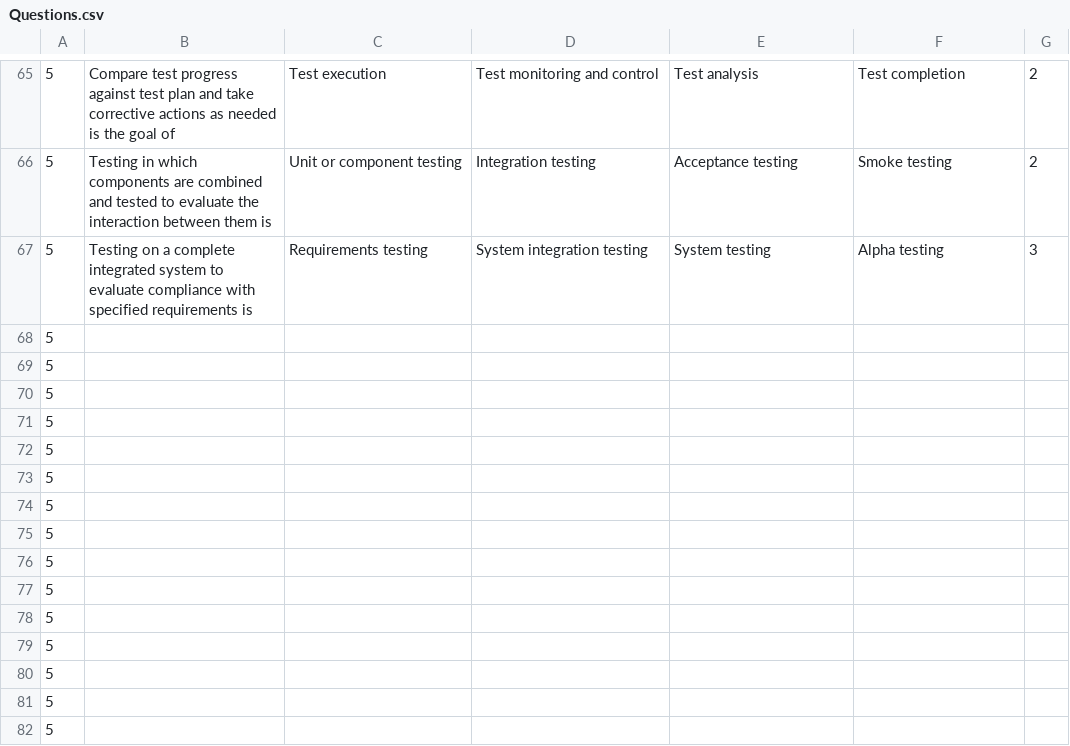
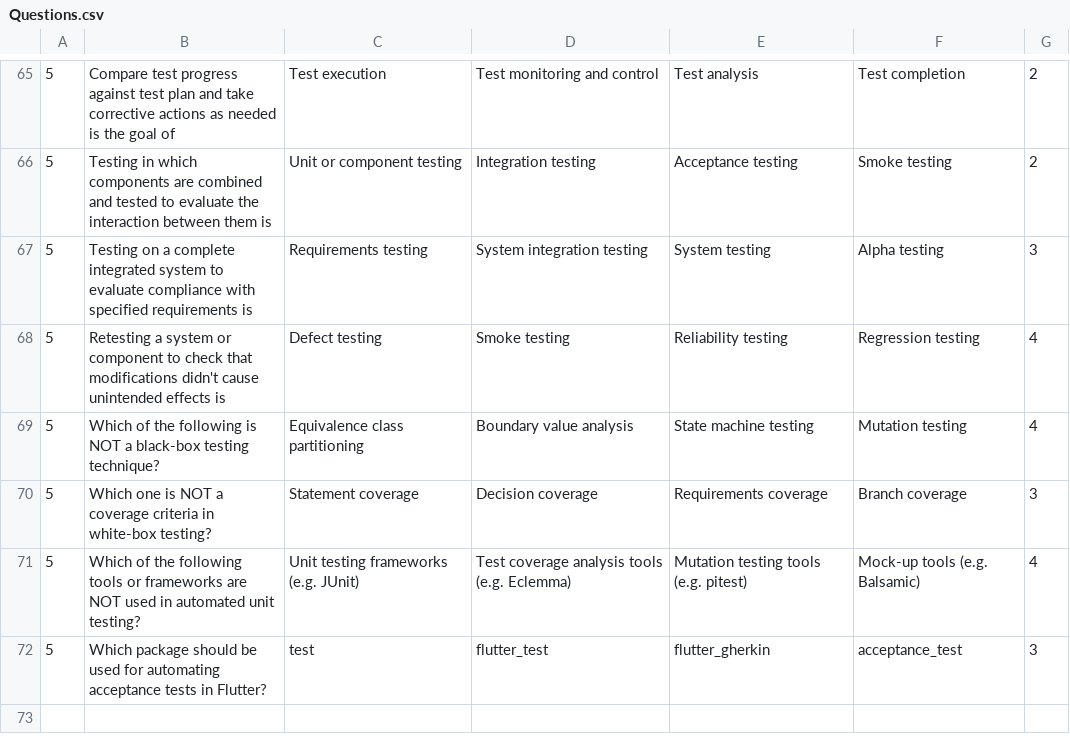
Before and after one commit to Fabio-A-Sa/Y2S2-SoftwareEngineer, a CSV file: KaooTime/data/Questions.csv, drawn as a sheet; only a part is shown, gaps mark what is left out; removed rows and columns are numbered as before the commit, all else as after; the diff names each change by its address in the sheet, - before the commit and + after, or states it on an @@ line.

Commit message:
added some questions

```diff
--- a/KaooTime/data/Questions.csv
+++ b/KaooTime/data/Questions.csv
-row 68: 5
-row 69: 5
-row 70: 5
-row 71: 5
-row 72: 5
-row 73: 5
-row 74: 5
-row 75: 5
-row 76: 5
-row 77: 5
-row 78: 5
-row 79: 5
-row 80: 5
-row 81: 5
-row 82: 5
+row 68: 5 | Retesting a system or component to check that modifications didn't cause unintended effects is | Defect testing | Smoke testing | Reliability testing | Regression testing | 4
+row 69: 5 | Which of the following is NOT a black-box testing technique? | Equivalence class partitioning | Boundary value analysis | State machine testing | Mutation testing | 4
+row 70: 5 | Which one is NOT a coverage criteria in white-box testing? | Statement coverage | Decision coverage | Requirements coverage | Branch coverage | 3
+row 71: 5 | Which of the following tools or frameworks are NOT used in automated unit testing? | Unit testing frameworks (e.g. JUnit) | Test coverage analysis tools (e.g. Eclemma) | Mutation testing tools (e.g. pitest) | Mock-up tools (e.g. Balsamic) | 4
+row 72: 5 | Which package should be used for automating acceptance tests in Flutter? | test | flutter_test | flutter_gherkin | acceptance_test | 3
```
